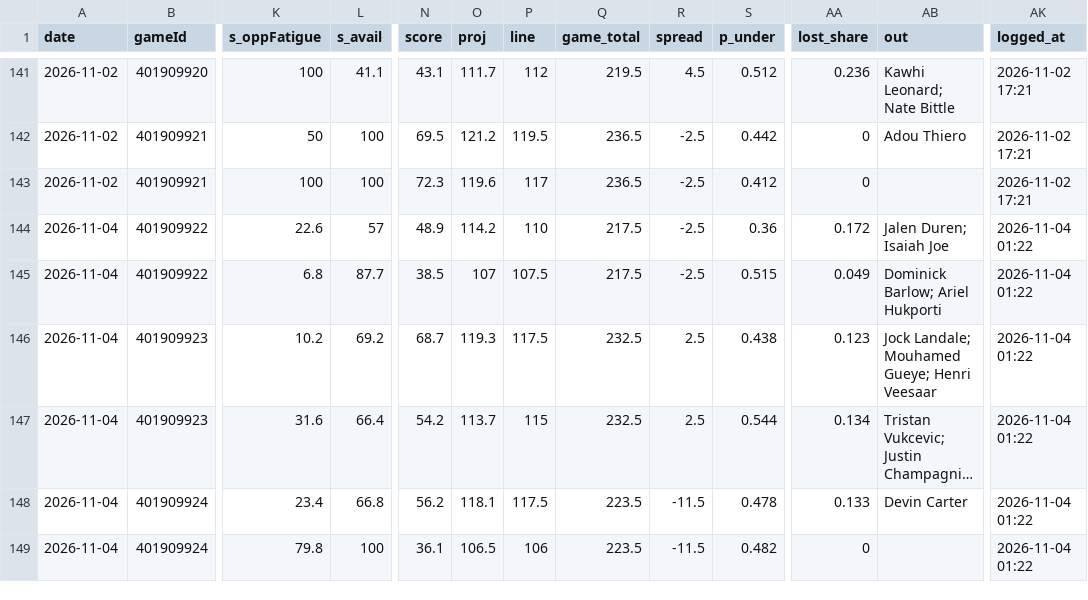
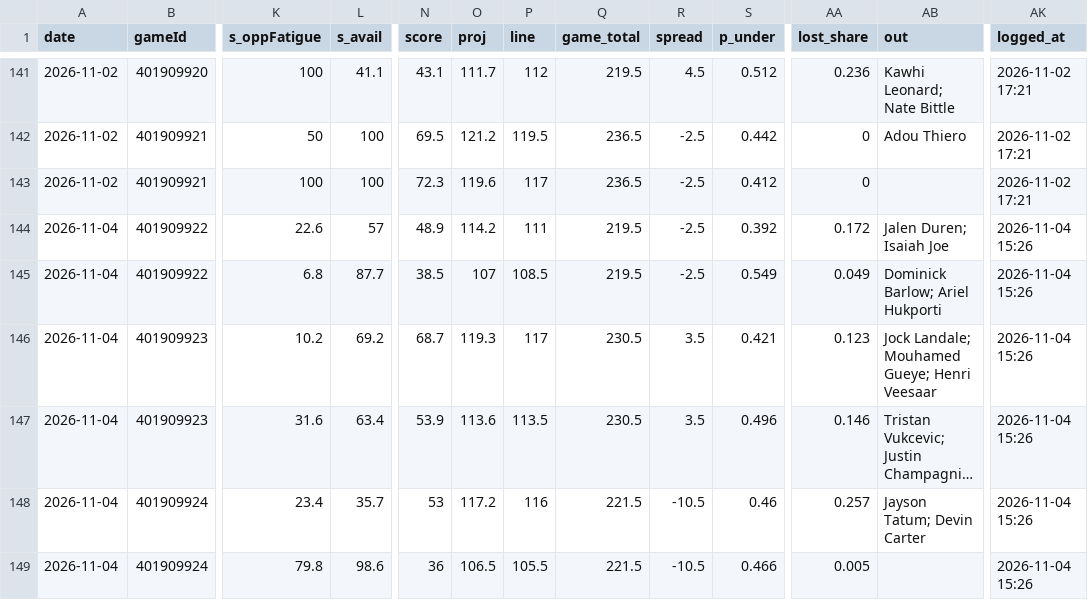
Before and after one commit to Johnbrick123/nba-unders, a CSV file: monitor/log_2026-27.csv, drawn as a sheet; only a part is shown, gaps mark what is left out; long unchanged cells end in …; the diff covers the shown part only; the diff names each change by its address in the sheet, - before the commit and + after, or states it on an @@ line.

```diff
--- a/monitor/log_2026-27.csv
+++ b/monitor/log_2026-27.csv
-P144 (line): 110
+P144 (line): 111
-Q144:Q145 (game_total): 217.5
+Q144:Q145 (game_total): 219.5
-S144 (p_under): 0.36
+S144 (p_under): 0.392
-AK144:AK149 (logged_at): 2026-11-04 01:22
+AK144:AK149 (logged_at): 2026-11-04 15:26
-P145 (line): 107.5
+P145 (line): 108.5
-S145 (p_under): 0.515
+S145 (p_under): 0.549
-P146 (line): 117.5
+P146 (line): 117
-Q146:Q147 (game_total): 232.5
+Q146:Q147 (game_total): 230.5
-R146:R147 (spread): 2.5
+R146:R147 (spread): 3.5
-S146 (p_under): 0.438
+S146 (p_under): 0.421
-L147 (s_avail): 66.4
+L147 (s_avail): 63.4
-N147 (score): 54.2
+N147 (score): 53.9
-O147 (proj): 113.7
+O147 (proj): 113.6
-P147 (line): 115
+P147 (line): 113.5
-S147 (p_under): 0.544
+S147 (p_under): 0.496
-AA147 (lost_share): 0.134
+AA147 (lost_share): 0.146
-L148 (s_avail): 66.8
+L148 (s_avail): 35.7
-N148 (score): 56.2
+N148 (score): 53
-O148 (proj): 118.1
+O148 (proj): 117.2
-P148 (line): 117.5
+P148 (line): 116
-Q148:Q149 (game_total): 223.5
+Q148:Q149 (game_total): 221.5
-R148:R149 (spread): -11.5
+R148:R149 (spread): -10.5
-S148 (p_under): 0.478
+S148 (p_under): 0.46
-AA148 (lost_share): 0.133
+AA148 (lost_share): 0.257
-AB148 (out): Devin Carter
+AB148 (out): Jayson Tatum; Devin Carter
-L149 (s_avail): 100
+L149 (s_avail): 98.6
-N149 (score): 36.1
+N149 (score): 36
-P149 (line): 106
+P149 (line): 105.5
-S149 (p_under): 0.482
+S149 (p_under): 0.466
-AA149 (lost_share): 0
+AA149 (lost_share): 0.005
```
Also changed, not shown: 120 edited cells elsewhere in this file, 4 other files.
